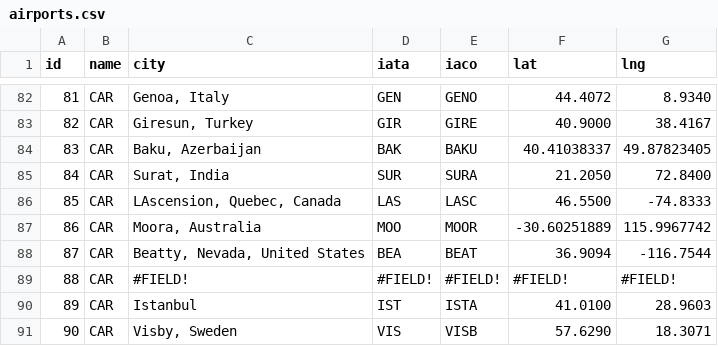
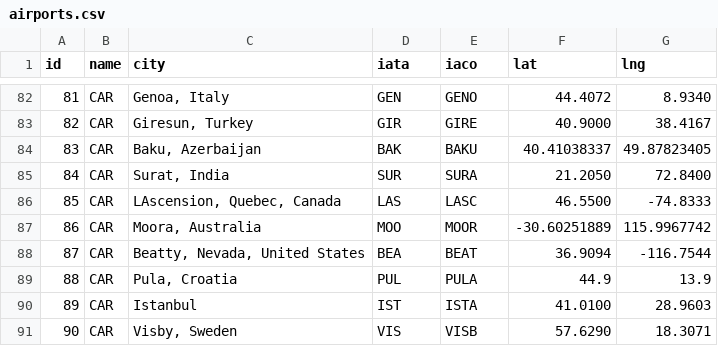
Before and after one commit to brad24153vt/brad24153vt.github.io, a CSV file: public/airports.csv, drawn as a sheet; only a part is shown, gaps mark what is left out.

Commit message:
Update airports.csv

```diff
--- a/public/airports.csv
+++ b/public/airports.csv
@@ -88,3 +88,3 @@ id,name,city,iata,iaco,lat,lng
 87,CAR,"Beatty, Nevada, United States",BEA,BEAT,36.9094,-116.7544
-88,CAR,#FIELD!,#FIELD!,#FIELD!,#FIELD!,#FIELD!
+88,CAR,"Pula, Croatia",PUL,PULA,44.9,13.9
 89,CAR,Istanbul,IST,ISTA,41.0100,28.9603
```
